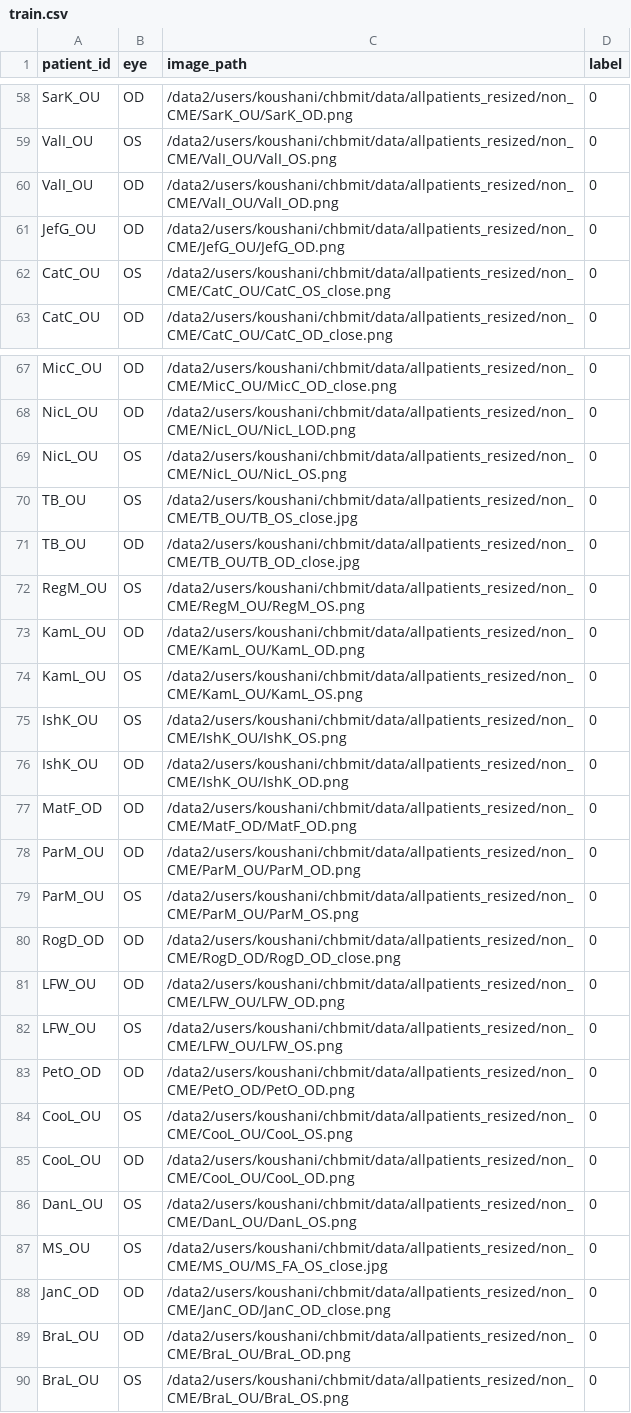
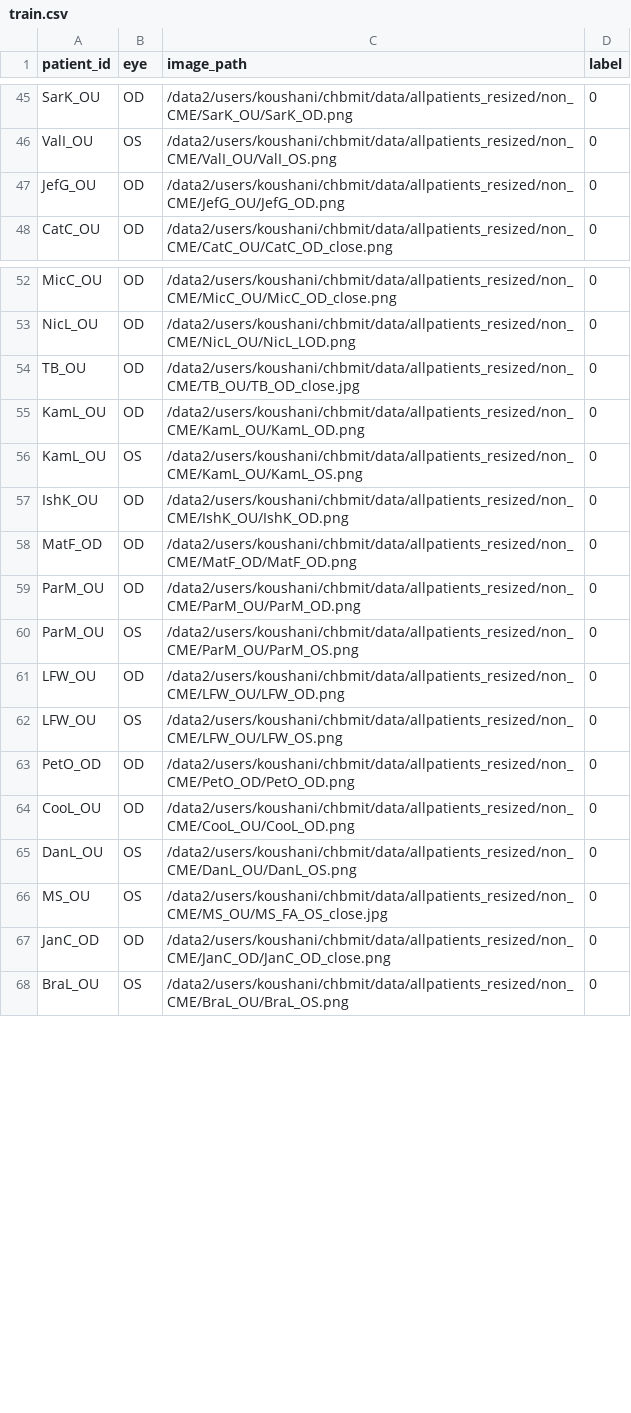
Before and after one commit to celinaw09/RV_CME_ML, a CSV file: train.csv, drawn as a sheet; only a part is shown, gaps mark what is left out; the diff covers the shown part only; the diff names each change by its address in the sheet, - before the commit and + after, or states it on an @@ line.

```diff
--- a/train.csv
+++ b/train.csv
-row 60: ValI_OU | OD | /data2/users/koushani/chbmit/data/allpatients_resized/non_CME/ValI_OU/ValI_OD.png | 0
-row 62: CatC_OU | OS | /data2/users/koushani/chbmit/data/allpatients_resized/non_CME/CatC_OU/CatC_OS_close.png | 0
-row 69: NicL_OU | OS | /data2/users/koushani/chbmit/data/allpatients_resized/non_CME/NicL_OU/NicL_OS.png | 0
-row 70: TB_OU | OS | /data2/users/koushani/chbmit/data/allpatients_resized/non_CME/TB_OU/TB_OS_close.jpg | 0
-row 72: RegM_OU | OS | /data2/users/koushani/chbmit/data/allpatients_resized/non_CME/RegM_OU/RegM_OS.png | 0
-row 75: IshK_OU | OS | /data2/users/koushani/chbmit/data/allpatients_resized/non_CME/IshK_OU/IshK_OS.png | 0
-row 80: RogD_OD | OD | /data2/users/koushani/chbmit/data/allpatients_resized/non_CME/RogD_OD/RogD_OD_close.png | 0
-row 84: CooL_OU | OS | /data2/users/koushani/chbmit/data/allpatients_resized/non_CME/CooL_OU/CooL_OS.png | 0
-row 89: BraL_OU | OD | /data2/users/koushani/chbmit/data/allpatients_resized/non_CME/BraL_OU/BraL_OD.png | 0
```
Also changed, not shown: 31 removed rows elsewhere in this file, test.csv, 2 other files.
